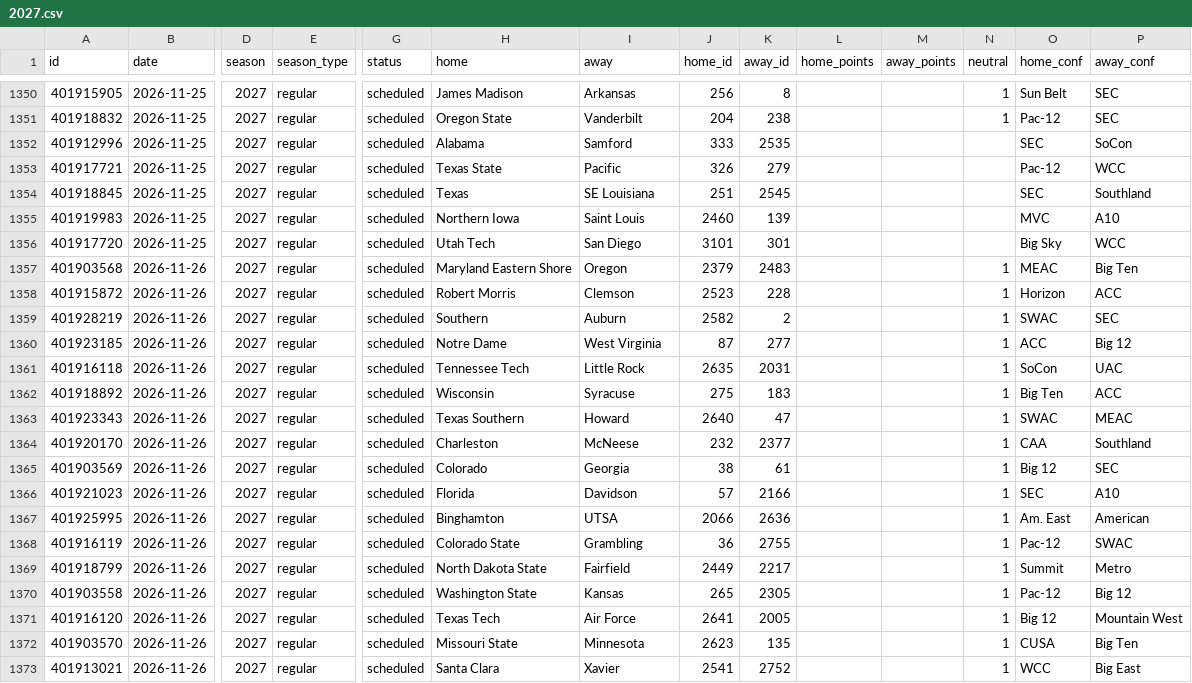
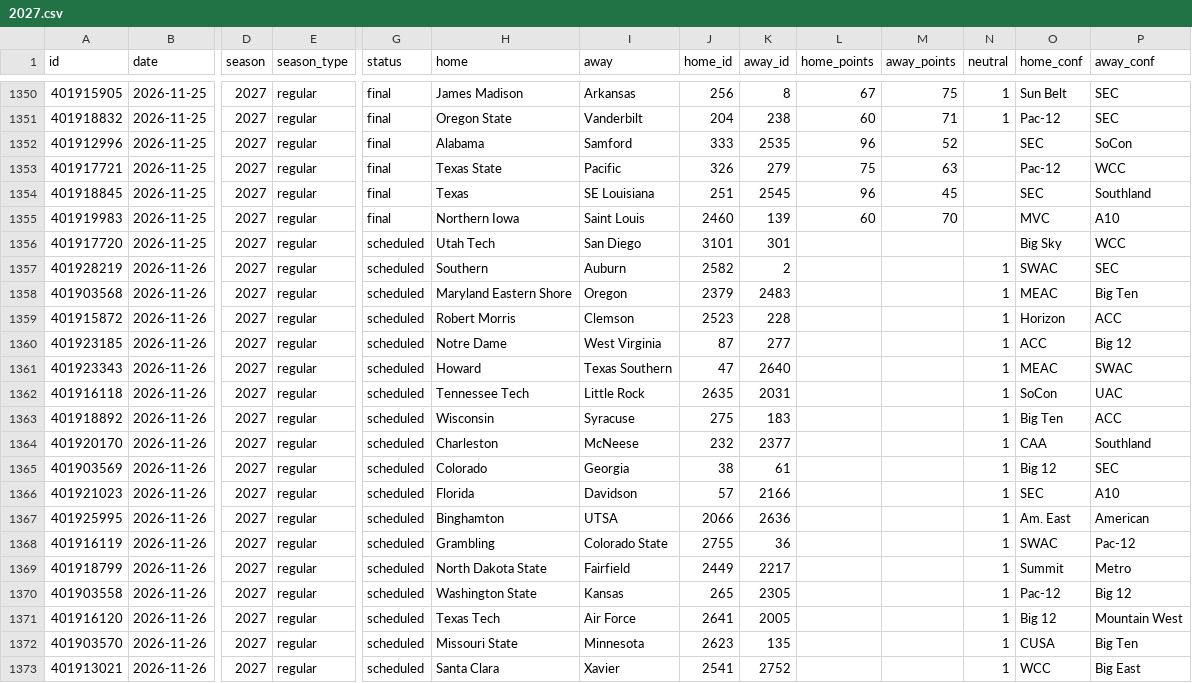
Before and after one commit to rjr5021/college-basketball-belt, a CSV file: data/women/games/2027.csv, drawn as a sheet; only a part is shown, gaps mark what is left out; removed rows and columns are numbered as before the commit, all else as after; rows hold the shown columns only; the diff covers the shown part only; the diff names each change by its address in the sheet, - before the commit and + after, or states it on an @@ line.

```diff
--- a/data/women/games/2027.csv
+++ b/data/women/games/2027.csv
-G1350:G1355 (status): scheduled
+G1350:G1355 (status): final
-L1350 (home_points): (empty)
+L1350 (home_points): 67
-M1350 (away_points): (empty)
+M1350 (away_points): 75
-L1351 (home_points): (empty)
+L1351 (home_points): 60
-M1351 (away_points): (empty)
+M1351 (away_points): 71
-L1352 (home_points): (empty)
+L1352 (home_points): 96
-M1352 (away_points): (empty)
+M1352 (away_points): 52
-L1353 (home_points): (empty)
+L1353 (home_points): 75
-M1353 (away_points): (empty)
+M1353 (away_points): 63
-L1354 (home_points): (empty)
+L1354 (home_points): 96
-M1354 (away_points): (empty)
+M1354 (away_points): 45
-L1355 (home_points): (empty)
+L1355 (home_points): 60
-M1355 (away_points): (empty)
+M1355 (away_points): 70
+row 1357: 401928219 | 2026-11-26 | 2027 | regular | scheduled | Southern | Auburn | 2582 | 2 |  |  | 1 | SWAC | SEC
-row 1359: 401928219 | 2026-11-26 | 2027 | regular | scheduled | Southern | Auburn | 2582 | 2 |  |  | 1 | SWAC | SEC
+row 1361: 401923343 | 2026-11-26 | 2027 | regular | scheduled | Howard | Texas Southern | 47 | 2640 |  |  | 1 | MEAC | SWAC
-row 1363: 401923343 | 2026-11-26 | 2027 | regular | scheduled | Texas Southern | Howard | 2640 | 47 |  |  | 1 | SWAC | MEAC
-H1368 (home): Colorado State
+H1368 (home): Grambling
-I1368 (away): Grambling
+I1368 (away): Colorado State
-J1368 (home_id): 36
+J1368 (home_id): 2755
-K1368 (away_id): 2755
+K1368 (away_id): 36
-O1368 (home_conf): Pac-12
+O1368 (home_conf): SWAC
-P1368 (away_conf): SWAC
+P1368 (away_conf): Pac-12
```
Also changed, not shown: 91 edited cells elsewhere in this file, data/games/2027.csv, 2 other files.
